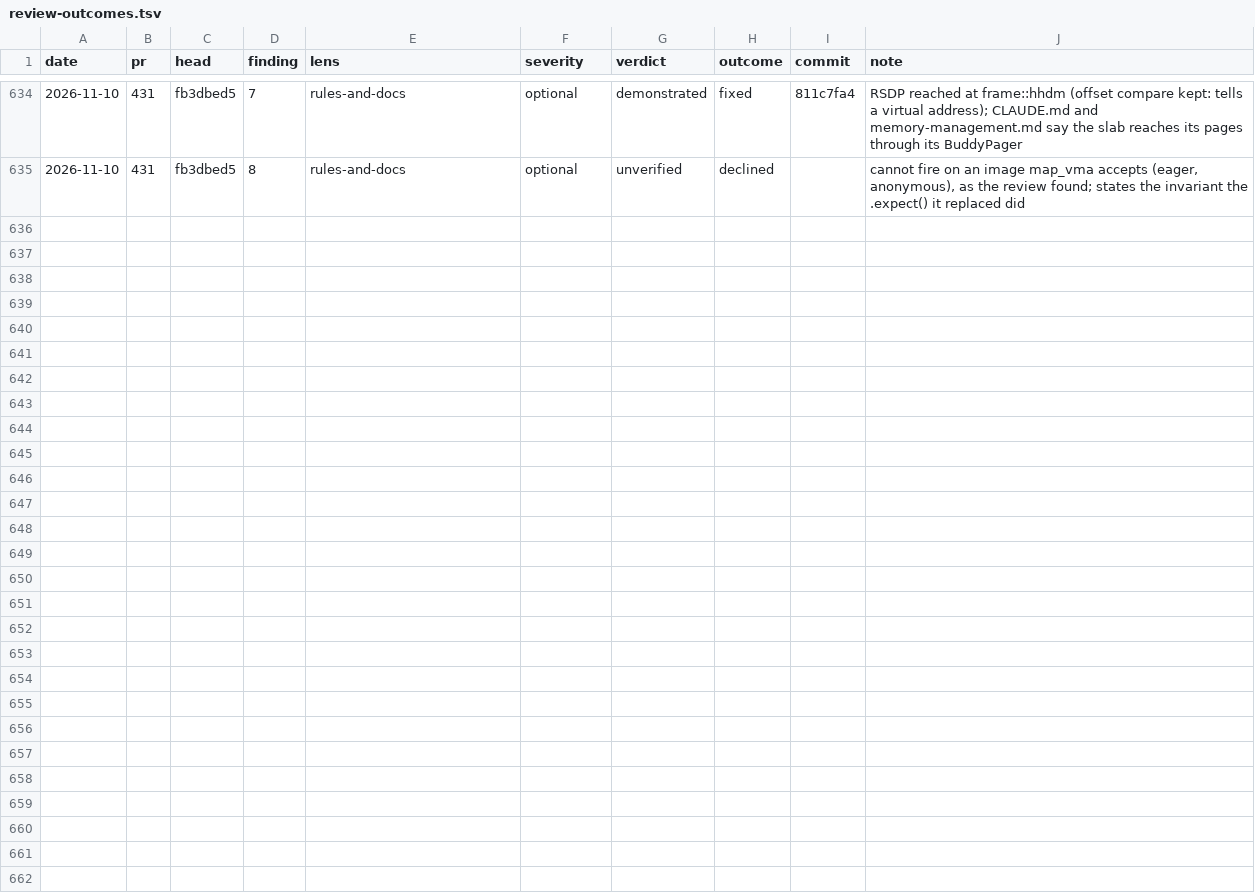
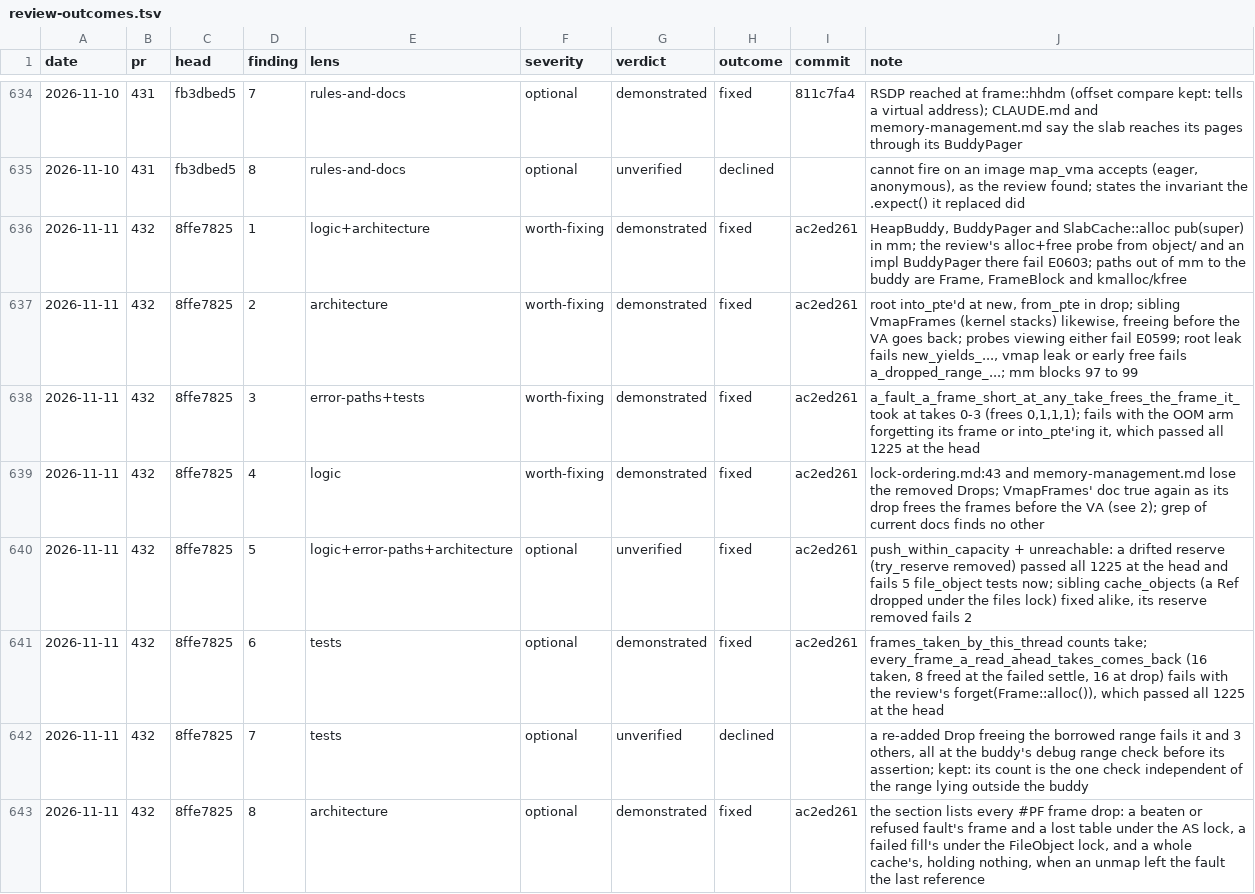
Before and after one commit to kelby0320/nitrox, a TSV file: .claude/review-outcomes.tsv, drawn as a sheet; only a part is shown, gaps mark what is left out; the diff names each change by its address in the sheet, - before the commit and + after, or states it on an @@ line.

```diff
--- a/.claude/review-outcomes.tsv
+++ b/.claude/review-outcomes.tsv
+row 636: 2026-11-11 | 432 | 8ffe7825 | 1 | logic+architecture | worth-fixing | demonstrated | fixed | ac2ed261 | HeapBuddy, BuddyPager and SlabCache::alloc pub(super) in mm; the review's alloc+free probe from object/ and an impl BuddyPager there fail E0603; paths out of mm to the buddy are Frame, FrameBlock and kmalloc/kfree
+row 637: 2026-11-11 | 432 | 8ffe7825 | 2 | architecture | worth-fixing | demonstrated | fixed | ac2ed261 | root into_pte'd at new, from_pte in drop; sibling VmapFrames (kernel stacks) likewise, freeing before the VA goes back; probes viewing either fail E0599; root leak fails new_yields_..., vmap leak or early free fails a_dropped_range_...; mm blocks 97 to 99
+row 638: 2026-11-11 | 432 | 8ffe7825 | 3 | error-paths+tests | worth-fixing | demonstrated | fixed | ac2ed261 | a_fault_a_frame_short_at_any_take_frees_the_frame_it_took at takes 0-3 (frees 0,1,1,1); fails with the OOM arm forgetting its frame or into_pte'ing it, which passed all 1225 at the head
+row 639: 2026-11-11 | 432 | 8ffe7825 | 4 | logic | worth-fixing | demonstrated | fixed | ac2ed261 | lock-ordering.md:43 and memory-management.md lose the removed Drops; VmapFrames' doc true again as its drop frees the frames before the VA (see 2); grep of current docs finds no other
+row 640: 2026-11-11 | 432 | 8ffe7825 | 5 | logic+error-paths+architecture | optional | unverified | fixed | ac2ed261 | push_within_capacity + unreachable: a drifted reserve (try_reserve removed) passed all 1225 at the head and fails 5 file_object tests now; sibling cache_objects (a Ref dropped under the files lock) fixed alike, its reserve removed fails 2
+row 641: 2026-11-11 | 432 | 8ffe7825 | 6 | tests | optional | demonstrated | fixed | ac2ed261 | frames_taken_by_this_thread counts take; every_frame_a_read_ahead_takes_comes_back (16 taken, 8 freed at the failed settle, 16 at drop) fails with the review's forget(Frame::alloc()), which passed all 1225 at the head
+row 642: 2026-11-11 | 432 | 8ffe7825 | 7 | tests | optional | unverified | declined |  | a re-added Drop freeing the borrowed range fails it and 3 others, all at the buddy's debug range check before its assertion; kept: its count is the one check independent of the range lying outside the buddy
+row 643: 2026-11-11 | 432 | 8ffe7825 | 8 | architecture | optional | demonstrated | fixed | ac2ed261 | the section lists every #PF frame drop: a beaten or refused fault's frame and a lost table under the AS lock, a failed fill's under the FileObject lock, and a whole cache's, holding nothing, when an unmap left the fault the last reference
```
